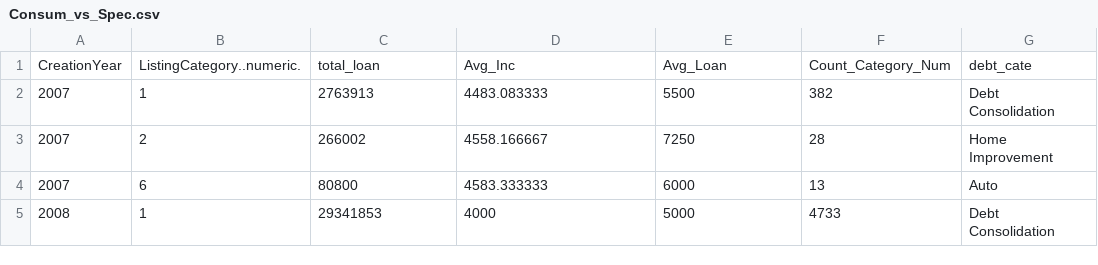
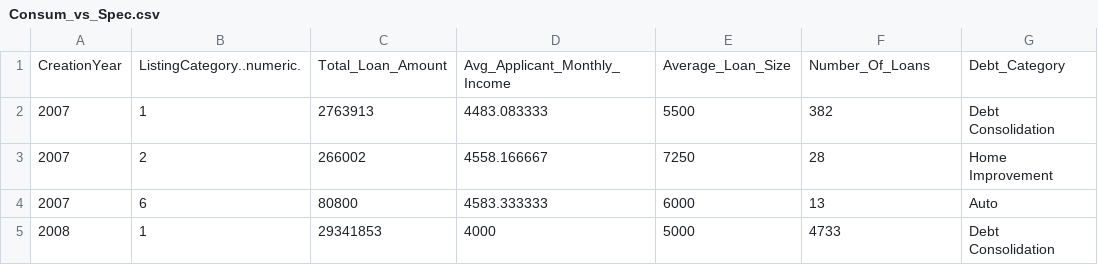
Before and after one commit to cvillere/Prosper_Loan_Viz, a CSV file: Project_Files/Consum_vs_Spec.csv, drawn as a sheet; only a part is shown.

Commit message:
CSV with updated column names

```diff
--- a/Project_Files/Consum_vs_Spec.csv
+++ b/Project_Files/Consum_vs_Spec.csv
@@ -1,2 +1,2 @@
-CreationYear,ListingCategory..numeric.,total_loan,Avg_Inc,Avg_Loan,Count_Category_Num,debt_cate
+CreationYear,ListingCategory..numeric.,Total_Loan_Amount,Avg_Applicant_Monthly_Income,Average_Loan_Size,Number_Of_Loans,Debt_Category
 2007,1,2763913,4483.083333,5500,382,Debt Consolidation
```
